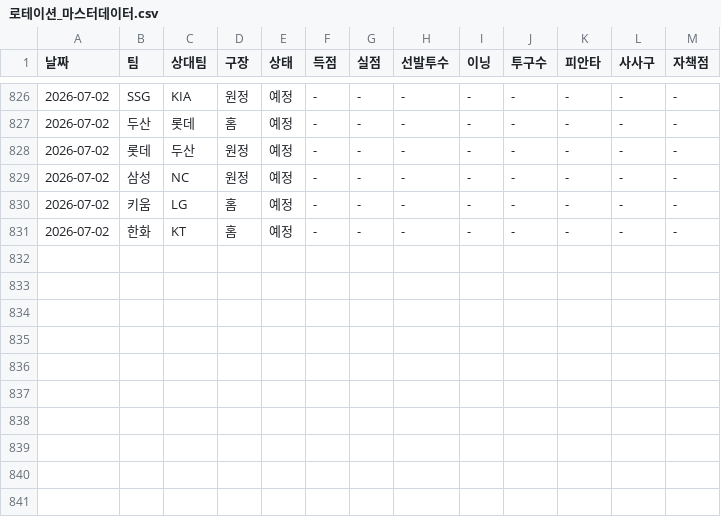
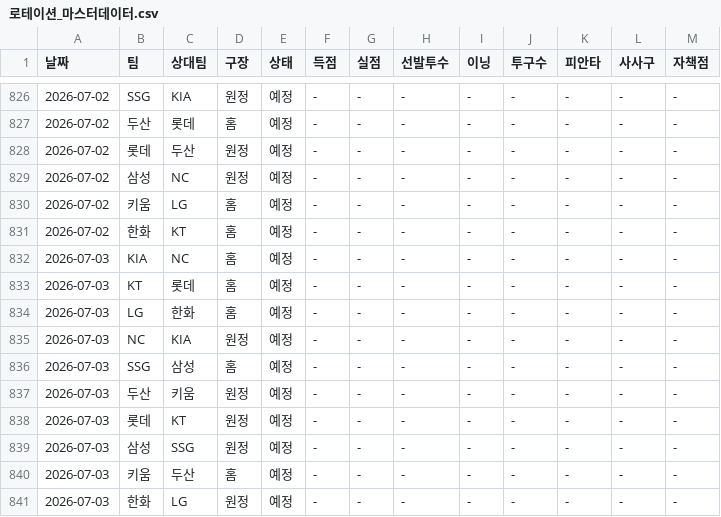
Before and after one commit to smmartworld/kbostarter, a CSV file: 로테이션_마스터데이터.csv, drawn as a sheet; only a part is shown, gaps mark what is left out; the diff names each change by its address in the sheet, - before the commit and + after, or states it on an @@ line.

```diff
--- a/로테이션_마스터데이터.csv
+++ b/로테이션_마스터데이터.csv
+row 832: 2026-07-03 | KIA | NC | 홈 | 예정 | - | - | - | - | - | - | - | -
+row 833: 2026-07-03 | KT | 롯데 | 홈 | 예정 | - | - | - | - | - | - | - | -
+row 834: 2026-07-03 | LG | 한화 | 홈 | 예정 | - | - | - | - | - | - | - | -
+row 835: 2026-07-03 | NC | KIA | 원정 | 예정 | - | - | - | - | - | - | - | -
+row 836: 2026-07-03 | SSG | 삼성 | 홈 | 예정 | - | - | - | - | - | - | - | -
+row 837: 2026-07-03 | 두산 | 키움 | 원정 | 예정 | - | - | - | - | - | - | - | -
+row 838: 2026-07-03 | 롯데 | KT | 원정 | 예정 | - | - | - | - | - | - | - | -
+row 839: 2026-07-03 | 삼성 | SSG | 원정 | 예정 | - | - | - | - | - | - | - | -
+row 840: 2026-07-03 | 키움 | 두산 | 홈 | 예정 | - | - | - | - | - | - | - | -
+row 841: 2026-07-03 | 한화 | LG | 원정 | 예정 | - | - | - | - | - | - | - | -
```
